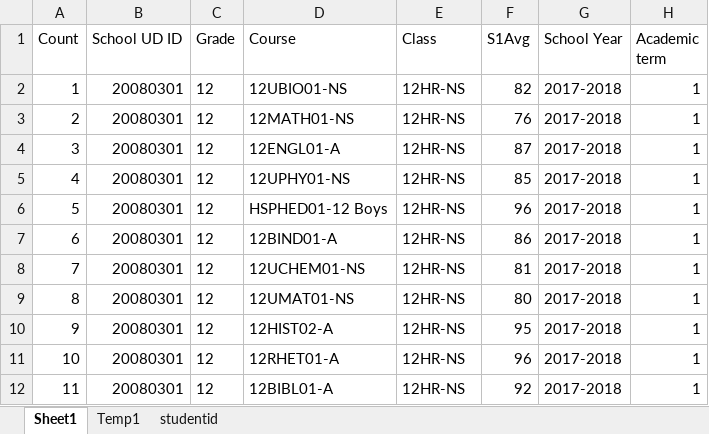
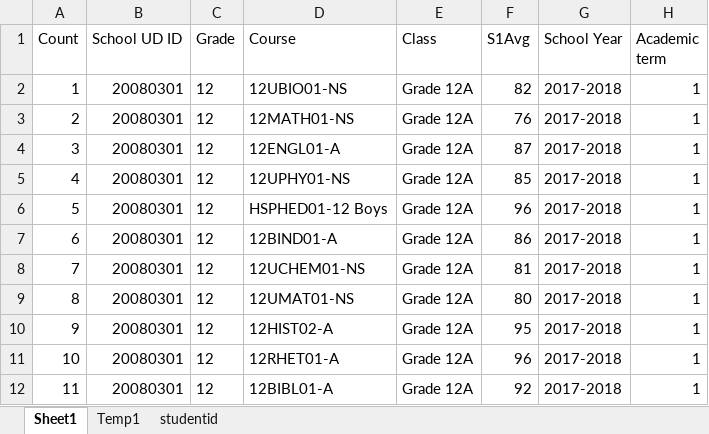
Before and after one commit to Seth3009/brightlight, an Excel workbook: public/uploads/Importgrade.xlsx, sheet Sheet1, drawn as a sheet; values as stored, in another font and other column widths than the file's, no borders; the diff names each change by its address in the sheet, - before the commit and + after, or states it on an @@ line.

Commit message:
Add diknas course and diknas conversion

```diff
--- a/public/uploads/Importgrade.xlsx (sheet Sheet1)
+++ b/public/uploads/Importgrade.xlsx (sheet Sheet1)
-E2:E12 (Class): 12HR-NS
+E2:E12 (Class): Grade 12A
```
Also changed, not shown: formulas that keep their value, 34 other files.
